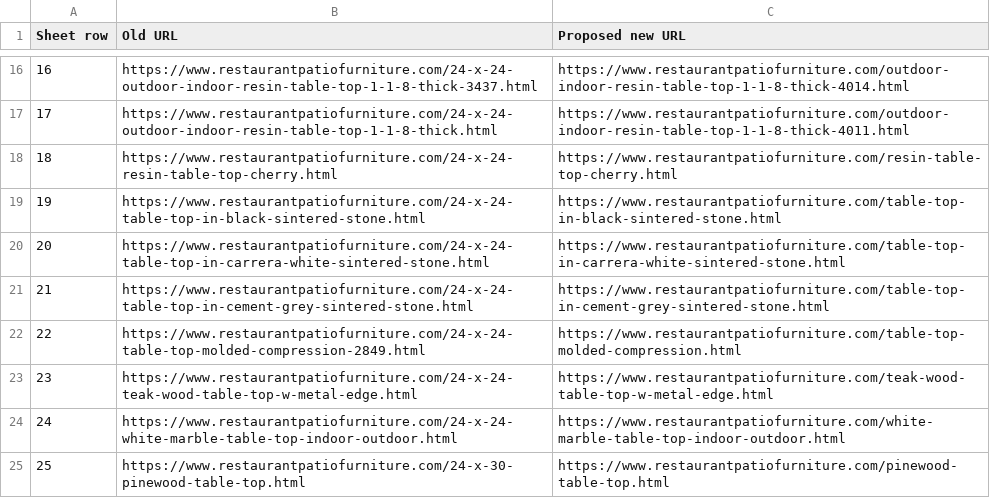
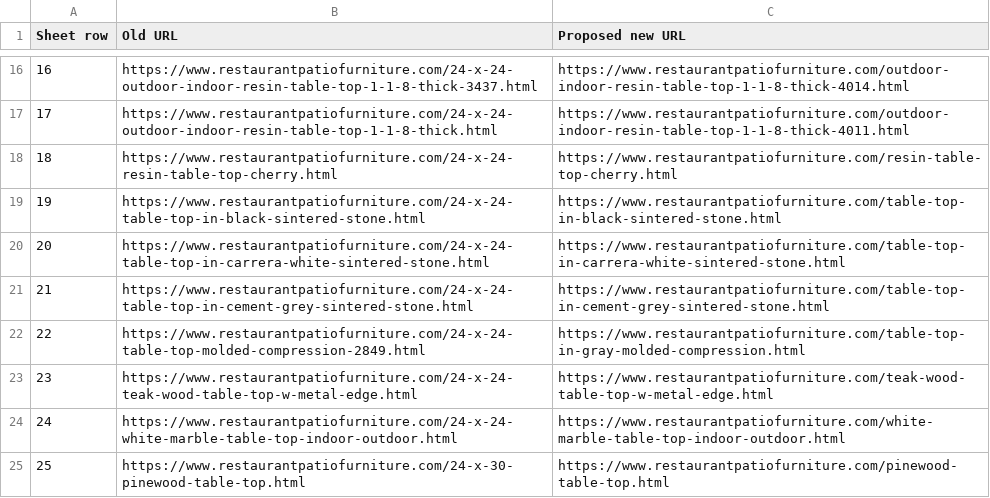
Before and after one commit to theenghrajan/dev, a CSV file: restaurantpatiofurniture.com/11-13-2026-500040-url-map.csv, drawn as a sheet; only a part is shown, gaps mark what is left out.

```diff
--- a/restaurantpatiofurniture.com/11-13-2026-500040-url-map.csv
+++ b/restaurantpatiofurniture.com/11-13-2026-500040-url-map.csv
@@ -21,3 +21,3 @@ Sheet row,Old URL,Proposed new URL
 21,https://www.restaurantpatiofurniture.com/24-x-24-table-top-in-cement-grey-sintered-stone.html,https://www.restaurantpatiofurniture.com/table-top-in-cement-grey-sintered-stone.html
-22,https://www.restaurantpatiofurniture.com/24-x-24-table-top-molded-compression-2849.html,https://www.restaurantpatiofurniture.com/table-top-molded-compression.html
+22,https://www.restaurantpatiofurniture.com/24-x-24-table-top-molded-compression-2849.html,https://www.restaurantpatiofurniture.com/table-top-in-gray-molded-compression.html
 23,https://www.restaurantpatiofurniture.com/24-x-24-teak-wood-table-top-w-metal-edge.html,https://www.restaurantpatiofurniture.com/teak-wood-table-top-w-metal-edge.html
```
Also changed, not shown: 8 other files.
